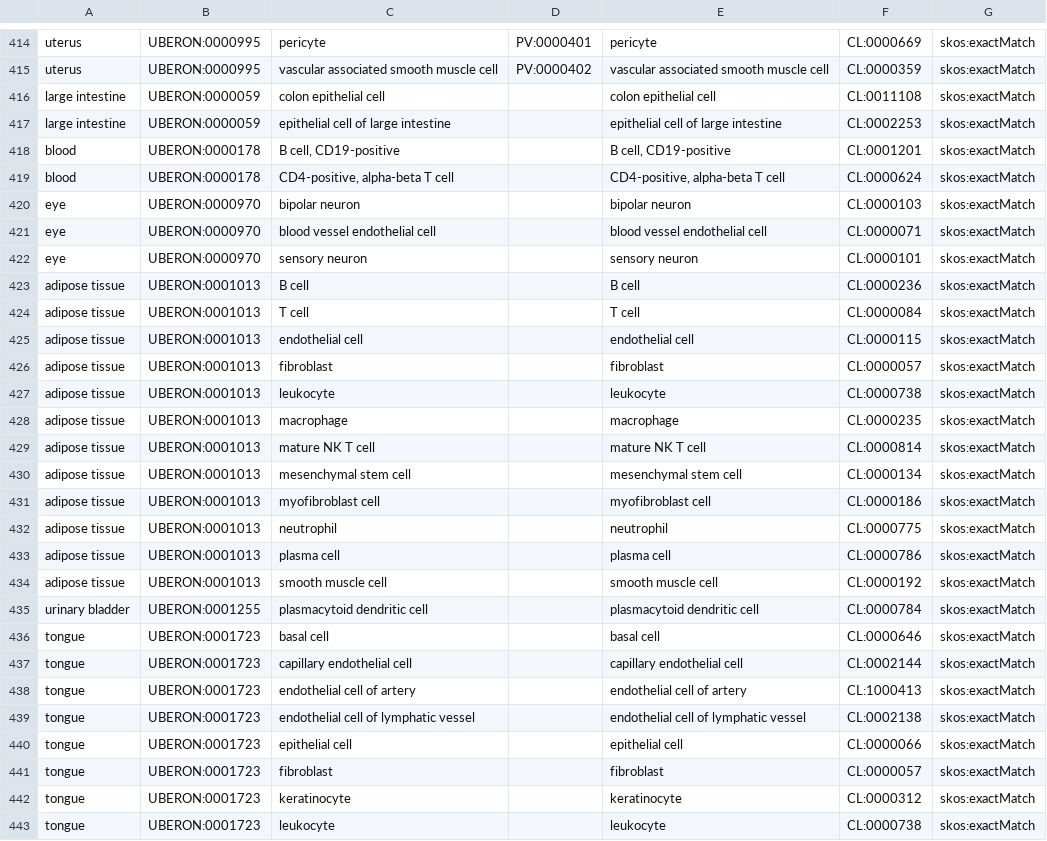
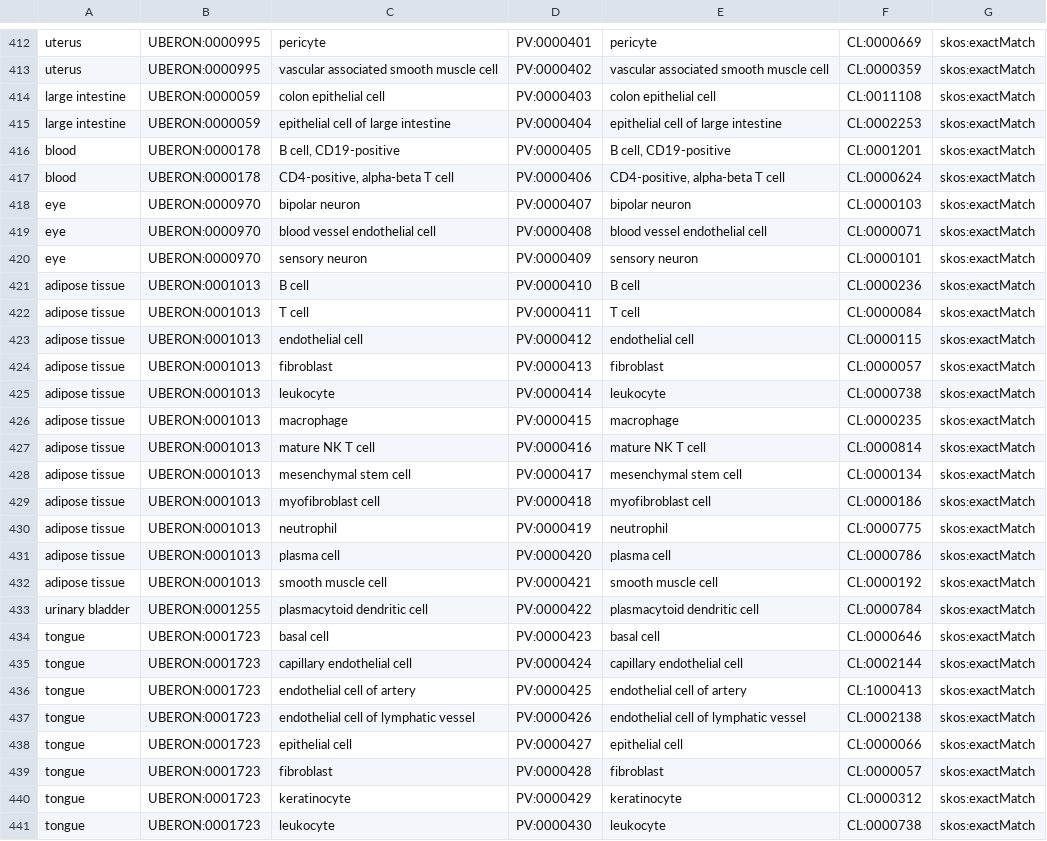
Before and after one commit to hubmapconsortium/hra-workflows-runner, a CSV file: crosswalking-tables/popv.csv, drawn as a sheet; only a part is shown, gaps mark what is left out; the diff covers the shown part only.

```diff
--- a/crosswalking-tables/popv.csv
+++ b/crosswalking-tables/popv.csv
@@ -415,29 +413,29 @@ uterus,UBERON:0000995,pericyte,PV:0000401,pericyte,CL:0000669,skos:exactMatch
 uterus,UBERON:0000995,vascular associated smooth muscle cell,PV:0000402,vascular associated smooth muscle cell,CL:0000359,skos:exactMatch
-large intestine,UBERON:0000059,colon epithelial cell,,colon epithelial cell,CL:0011108,skos:exactMatch
-large intestine,UBERON:0000059,epithelial cell of large intestine,,epithelial cell of large intestine,CL:0002253,skos:exactMatch
-blood,UBERON:0000178,"B cell, CD19-positive",,"B cell, CD19-positive",CL:0001201,skos:exactMatch
-blood,UBERON:0000178,"CD4-positive, alpha-beta T cell",,"CD4-positive, alpha-beta T cell",CL:0000624,skos:exactMatch
-eye,UBERON:0000970,bipolar neuron,,bipolar neuron,CL:0000103,skos:exactMatch
-eye,UBERON:0000970,blood vessel endothelial cell,,blood vessel endothelial cell,CL:0000071,skos:exactMatch
-eye,UBERON:0000970,sensory neuron,,sensory neuron,CL:0000101,skos:exactMatch
-adipose tissue,UBERON:0001013,B cell,,B cell,CL:0000236,skos:exactMatch
-adipose tissue,UBERON:0001013,T cell,,T cell,CL:0000084,skos:exactMatch
-adipose tissue,UBERON:0001013,endothelial cell,,endothelial cell,CL:0000115,skos:exactMatch
-adipose tissue,UBERON:0001013,fibroblast,,fibroblast,CL:0000057,skos:exactMatch
-adipose tissue,UBERON:0001013,leukocyte,,leukocyte,CL:0000738,skos:exactMatch
-adipose tissue,UBERON:0001013,macrophage,,macrophage,CL:0000235,skos:exactMatch
-adipose tissue,UBERON:0001013,mature NK T cell,,mature NK T cell,CL:0000814,skos:exactMatch
-adipose tissue,UBERON:0001013,mesenchymal stem cell,,mesenchymal stem cell,CL:0000134,skos:exactMatch
-adipose tissue,UBERON:0001013,myofibroblast cell,,myofibroblast cell,CL:0000186,skos:exactMatch
-adipose tissue,UBERON:0001013,neutrophil,,neutrophil,CL:0000775,skos:exactMatch
-adipose tissue,UBERON:0001013,plasma cell,,plasma cell,CL:0000786,skos:exactMatch
-adipose tissue,UBERON:0001013,smooth muscle cell,,smooth muscle cell,CL:0000192,skos:exactMatch
-urinary bladder,UBERON:0001255,plasmacytoid dendritic cell,,plasmacytoid dendritic cell,CL:0000784,skos:exactMatch
-tongue,UBERON:0001723,basal cell,,basal cell,CL:0000646,skos:exactMatch
-tongue,UBERON:0001723,capillary endothelial cell,,capillary endothelial cell,CL:0002144,skos:exactMatch
-tongue,UBERON:0001723,endothelial cell of artery,,endothelial cell of artery,CL:1000413,skos:exactMatch
-tongue,UBERON:0001723,endothelial cell of lymphatic vessel,,endothelial cell of lymphatic vessel,CL:0002138,skos:exactMatch
-tongue,UBERON:0001723,epithelial cell,,epithelial cell,CL:0000066,skos:exactMatch
-tongue,UBERON:0001723,fibroblast,,fibroblast,CL:0000057,skos:exactMatch
-tongue,UBERON:0001723,keratinocyte,,keratinocyte,CL:0000312,skos:exactMatch
-tongue,UBERON:0001723,leukocyte,,leukocyte,CL:0000738,skos:exactMatch
+large intestine,UBERON:0000059,colon epithelial cell,PV:0000403,colon epithelial cell,CL:0011108,skos:exactMatch
+large intestine,UBERON:0000059,epithelial cell of large intestine,PV:0000404,epithelial cell of large intestine,CL:0002253,skos:exactMatch
+blood,UBERON:0000178,"B cell, CD19-positive",PV:0000405,"B cell, CD19-positive",CL:0001201,skos:exactMatch
+blood,UBERON:0000178,"CD4-positive, alpha-beta T cell",PV:0000406,"CD4-positive, alpha-beta T cell",CL:0000624,skos:exactMatch
+eye,UBERON:0000970,bipolar neuron,PV:0000407,bipolar neuron,CL:0000103,skos:exactMatch
+eye,UBERON:0000970,blood vessel endothelial cell,PV:0000408,blood vessel endothelial cell,CL:0000071,skos:exactMatch
+eye,UBERON:0000970,sensory neuron,PV:0000409,sensory neuron,CL:0000101,skos:exactMatch
+adipose tissue,UBERON:0001013,B cell,PV:0000410,B cell,CL:0000236,skos:exactMatch
+adipose tissue,UBERON:0001013,T cell,PV:0000411,T cell,CL:0000084,skos:exactMatch
+adipose tissue,UBERON:0001013,endothelial cell,PV:0000412,endothelial cell,CL:0000115,skos:exactMatch
+adipose tissue,UBERON:0001013,fibroblast,PV:0000413,fibroblast,CL:0000057,skos:exactMatch
+adipose tissue,UBERON:0001013,leukocyte,PV:0000414,leukocyte,CL:0000738,skos:exactMatch
+adipose tissue,UBERON:0001013,macrophage,PV:0000415,macrophage,CL:0000235,skos:exactMatch
+adipose tissue,UBERON:0001013,mature NK T cell,PV:0000416,mature NK T cell,CL:0000814,skos:exactMatch
+adipose tissue,UBERON:0001013,mesenchymal stem cell,PV:0000417,mesenchymal stem cell,CL:0000134,skos:exactMatch
+adipose tissue,UBERON:0001013,myofibroblast cell,PV:0000418,myofibroblast cell,CL:0000186,skos:exactMatch
+adipose tissue,UBERON:0001013,neutrophil,PV:0000419,neutrophil,CL:0000775,skos:exactMatch
+adipose tissue,UBERON:0001013,plasma cell,PV:0000420,plasma cell,CL:0000786,skos:exactMatch
+adipose tissue,UBERON:0001013,smooth muscle cell,PV:0000421,smooth muscle cell,CL:0000192,skos:exactMatch
+urinary bladder,UBERON:0001255,plasmacytoid dendritic cell,PV:0000422,plasmacytoid dendritic cell,CL:0000784,skos:exactMatch
+tongue,UBERON:0001723,basal cell,PV:0000423,basal cell,CL:0000646,skos:exactMatch
+tongue,UBERON:0001723,capillary endothelial cell,PV:0000424,capillary endothelial cell,CL:0002144,skos:exactMatch
+tongue,UBERON:0001723,endothelial cell of artery,PV:0000425,endothelial cell of artery,CL:1000413,skos:exactMatch
+tongue,UBERON:0001723,endothelial cell of lymphatic vessel,PV:0000426,endothelial cell of lymphatic vessel,CL:0002138,skos:exactMatch
+tongue,UBERON:0001723,epithelial cell,PV:0000427,epithelial cell,CL:0000066,skos:exactMatch
+tongue,UBERON:0001723,fibroblast,PV:0000428,fibroblast,CL:0000057,skos:exactMatch
+tongue,UBERON:0001723,keratinocyte,PV:0000429,keratinocyte,CL:0000312,skos:exactMatch
+tongue,UBERON:0001723,leukocyte,PV:0000430,leukocyte,CL:0000738,skos:exactMatch
```
Also changed, not shown: 2 added rows, 2 removed rows and 40 edited cells elsewhere in this file, crosswalking-tables/celltypist.csv, crosswalking-tables/frmatch.csv, 15 other files.
